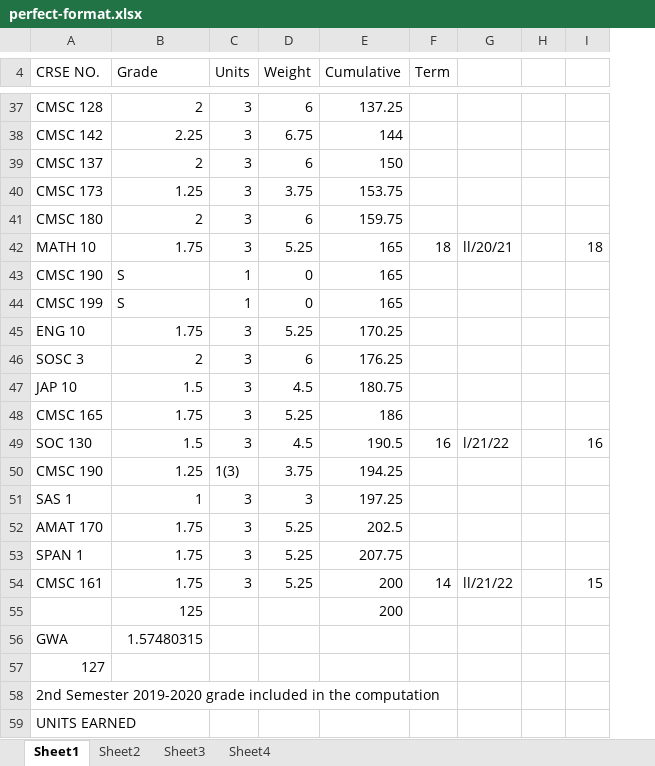
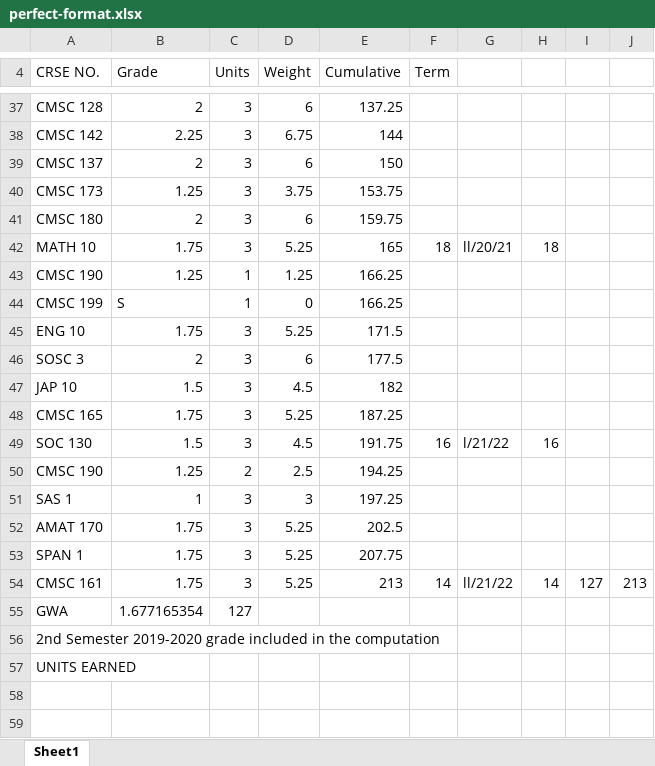
Before and after one commit to lbsomoson/gwa-verifier, an Excel workbook: backend/files/perfect-format.xlsx, sheet Sheet1, drawn as a sheet; only a part is shown, gaps mark what is left out; values as stored, in another font and other column widths than the file's, no cell formats; removed rows and columns are numbered as before the commit, all else as after; the diff covers the shown part only; the diff names each change by its address in the sheet, - before the commit and + after, or states it on an @@ line.

```diff
--- a/backend/files/perfect-format.xlsx (sheet Sheet1)
+++ b/backend/files/perfect-format.xlsx (sheet Sheet1)
-sheet tab: Sheet2
-sheet tab: Sheet3
-sheet tab: Sheet4
-column H, empty
+column I, row 54: 127
+column J, row 54: 213
-B43 (Grade): S
+B43 (Grade): 1.25
-D43 (Weight): 0
+D43 (Weight): 1.25
-E43:E44 (Cumulative): 165
+E43:E44 (Cumulative): 166.25
-E45 (Cumulative): 170.25
+E45 (Cumulative): 171.5
-E46 (Cumulative): 176.25
+E46 (Cumulative): 177.5
-E47 (Cumulative): 180.75
+E47 (Cumulative): 182
-E48 (Cumulative): 186
+E48 (Cumulative): 187.25
-E49 (Cumulative): 190.5
+E49 (Cumulative): 191.75
-C50 (Units): 1(3)
+C50 (Units): 2
-D50 (Weight): 3.75
+D50 (Weight): 2.5
-E54 (Cumulative): 200
+E54 (Cumulative): 213
-H54: 15
+H54: 14
-row 55:  | 125 |  |  | 200
-B55 (Grade): 1.57480315
+B55 (Grade): 1.677165354
-C55 (Units): (empty)
+C55 (Units): 127
-row 57: 127
```
Also changed, not shown: 1 added row and 1 removed row elsewhere in this sheet, cell formats, formulas that keep their value, 2 other files.
